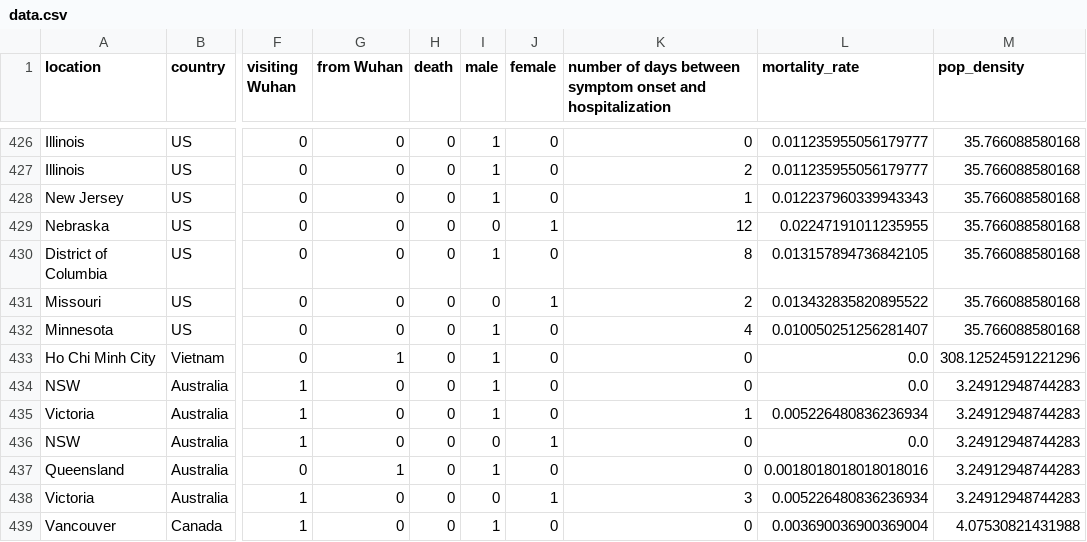
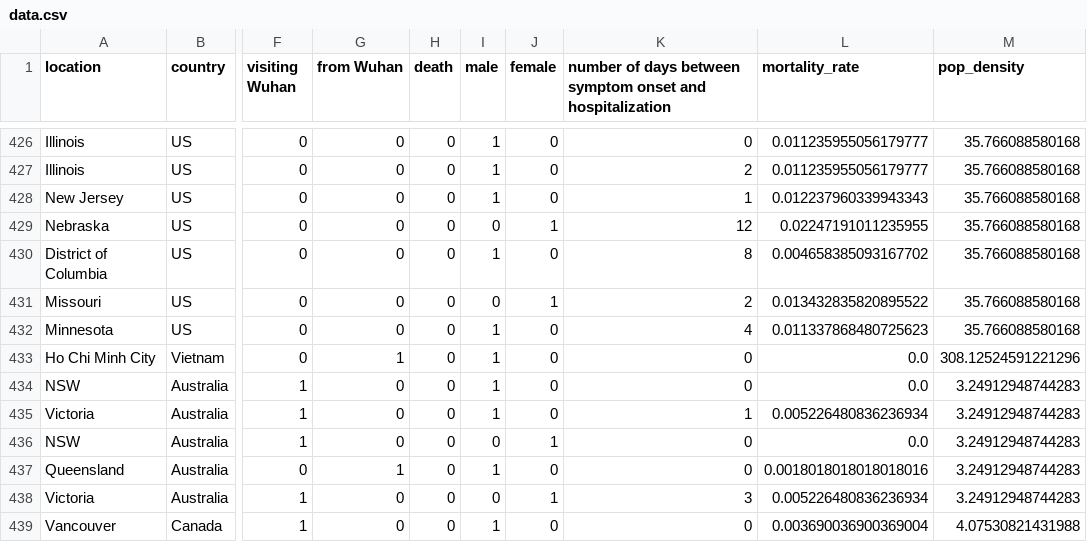
Before and after one commit to varunlakshmanan/covid19-survival-calculator, a CSV file: src/data/datasets/data.csv, drawn as a sheet; only a part is shown, gaps mark what is left out; the diff names each change by its address in the sheet, - before the commit and + after, or states it on an @@ line.

```diff
--- a/src/data/datasets/data.csv
+++ b/src/data/datasets/data.csv
-L430 (mortality_rate): 0.013157894736842105
+L430 (mortality_rate): 0.004658385093167702
-L432 (mortality_rate): 0.010050251256281407
+L432 (mortality_rate): 0.011337868480725623
```
Also changed, not shown: src/data/datasets/mortality_rates.csv, src/data/datasets/us_states_mortality_rates.csv, 3 other files.
